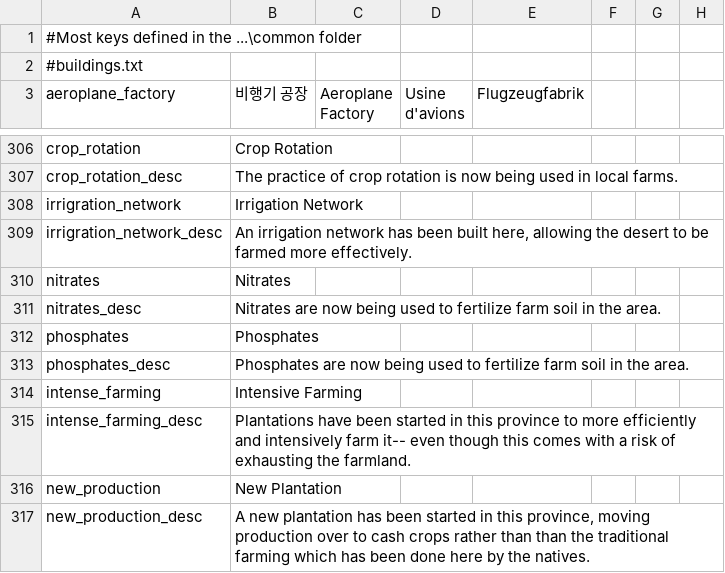
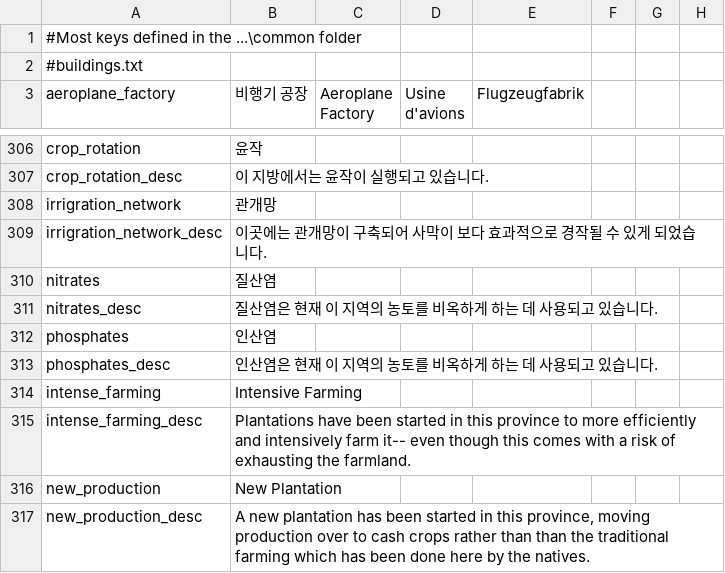
Before and after one commit to gyhs/Divergence-of-Darkness-Korean, a CSV file: localisation/0_common.csv, drawn as a sheet; only a part is shown, gaps mark what is left out; the diff covers the shown part only; the diff names each change by its address in the sheet, - before the commit and + after, or states it on an @@ line.

```diff
--- a/localisation/0_common.csv
+++ b/localisation/0_common.csv
-B306 (비행기 공장): Crop Rotation
+B306 (비행기 공장): 윤작
-B307 (비행기 공장): The practice of crop rotation is now being used in local farms.
+B307 (비행기 공장): 이 지방에서는 윤작이 실행되고 있습니다.
-B308 (비행기 공장): Irrigation Network
+B308 (비행기 공장): 관개망
-B309 (비행기 공장): An irrigation network has been built here, allowing the desert to be farmed more effectively.
+B309 (비행기 공장): 이곳에는 관개망이 구축되어 사막이 보다 효과적으로 경작될 수 있게 되었습니다.
-B310 (비행기 공장): Nitrates
+B310 (비행기 공장): 질산염
-B311 (비행기 공장): Nitrates are now being used to fertilize farm soil in the area.
+B311 (비행기 공장): 질산염은 현재 이 지역의 농토를 비옥하게 하는 데 사용되고 있습니다.
-B312 (비행기 공장): Phosphates
+B312 (비행기 공장): 인산염
-B313 (비행기 공장): Phosphates are now being used to fertilize farm soil in the area.
+B313 (비행기 공장): 인산염은 현재 이 지역의 농토를 비옥하게 하는 데 사용되고 있습니다.
```
Also changed, not shown: 50 edited cells elsewhere in this file.
